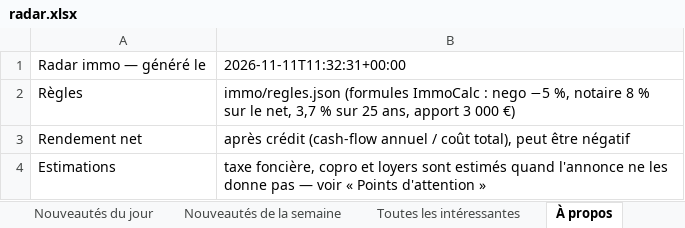
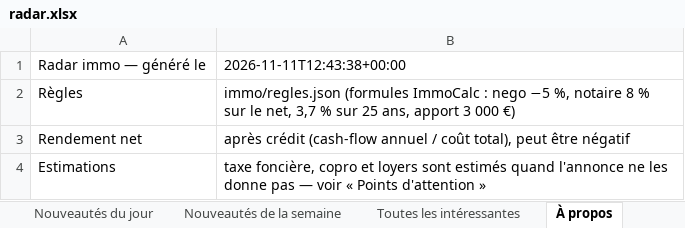
Before and after one commit to Hendrix74/immo-radar-data, an Excel workbook: radar.xlsx, sheet À propos, drawn as a sheet; values as stored, in another font and other column widths than the file's, no borders; the diff names each change by its address in the sheet, - before the commit and + after, or states it on an @@ line.

```diff
--- a/radar.xlsx (sheet À propos)
+++ b/radar.xlsx (sheet À propos)
-B1: 2026-11-11T11:32:31+00:00
+B1: 2026-11-11T12:43:38+00:00
```
Also changed, not shown: 3 other files.
